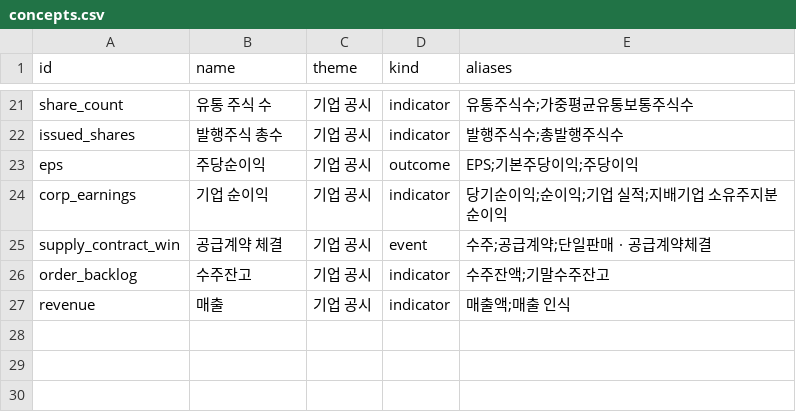
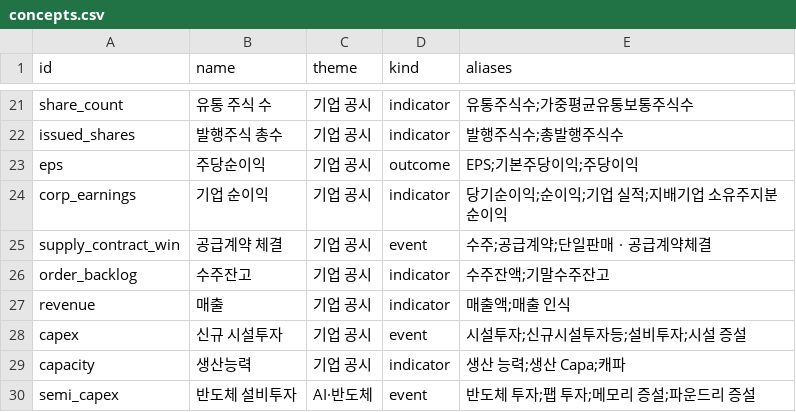
Before and after one commit to capstone-moneymate/moneymate, a CSV file: db/seeds/concepts.csv, drawn as a sheet; only a part is shown, gaps mark what is left out; the diff names each change by its address in the sheet, - before the commit and + after, or states it on an @@ line.

```diff
--- a/db/seeds/concepts.csv
+++ b/db/seeds/concepts.csv
+row 28: capex | 신규 시설투자 | 기업 공시 | event | 시설투자;신규시설투자등;설비투자;시설 증설
+row 29: capacity | 생산능력 | 기업 공시 | indicator | 생산 능력;생산 Capa;캐파
+row 30: semi_capex | 반도체 설비투자 | AI·반도체 | event | 반도체 투자;팹 투자;메모리 증설;파운드리 증설
```
Also changed, not shown: db/seeds/causal_edges.csv, 5 other files.
